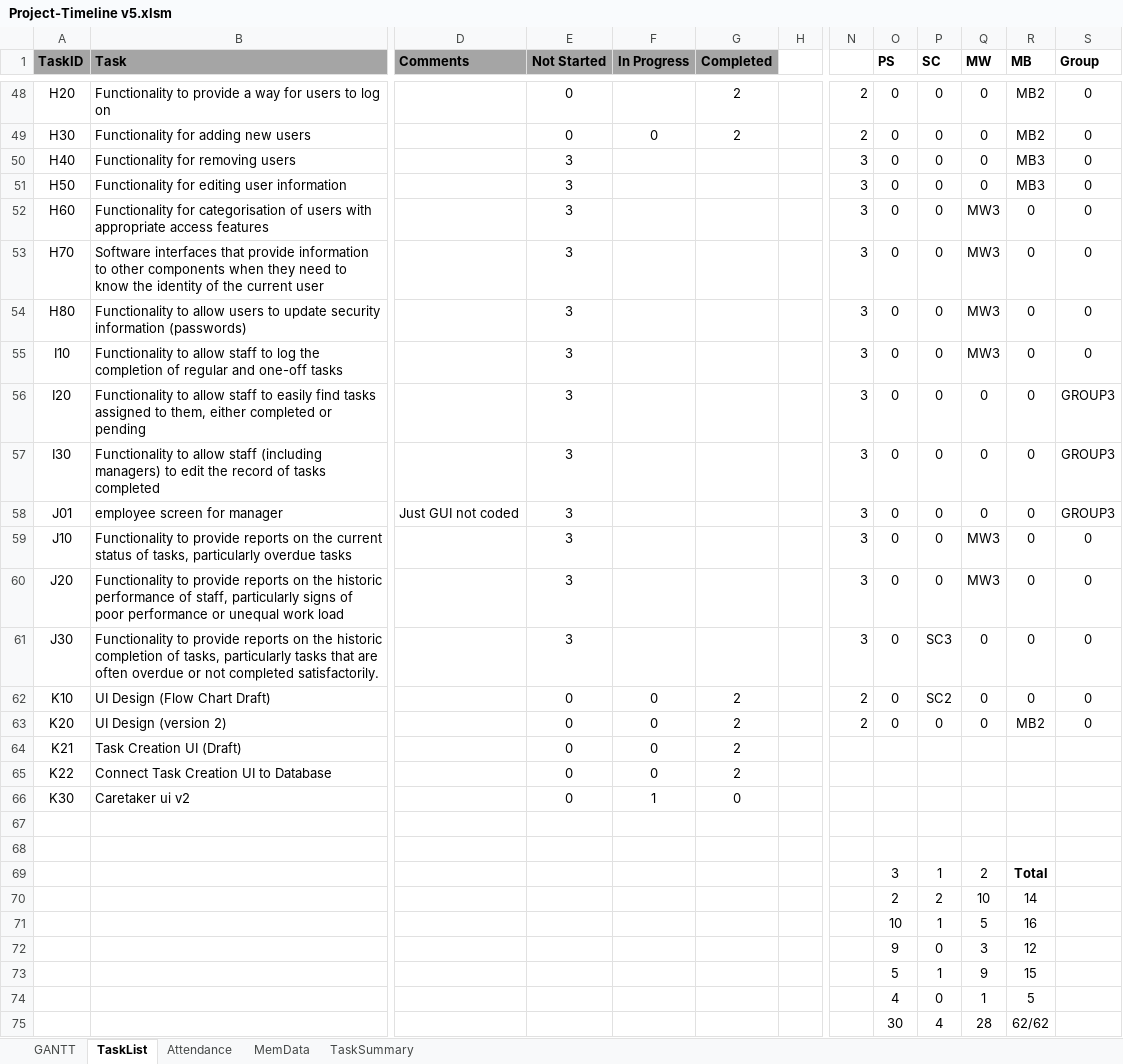
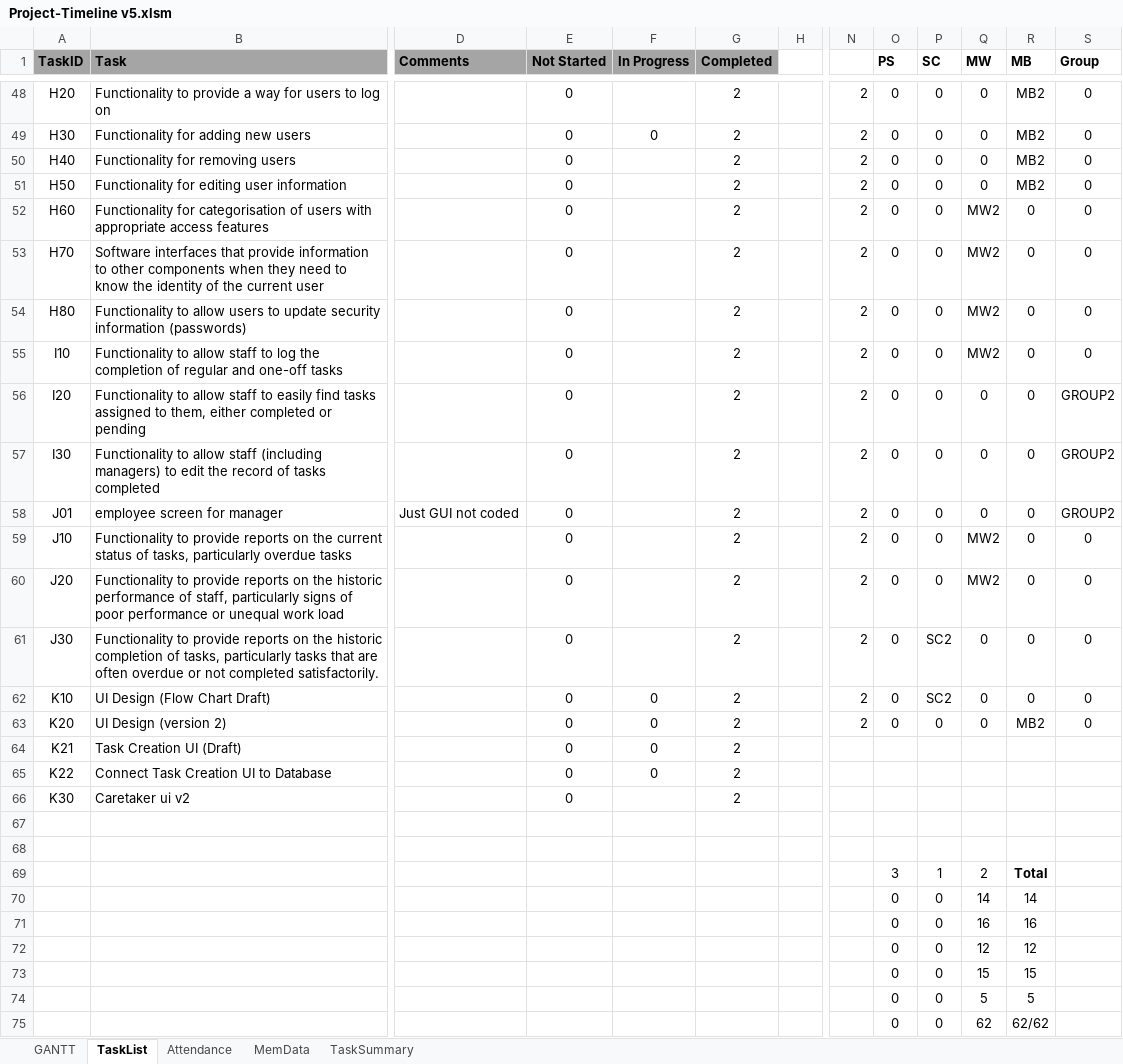
Before and after one commit to sam-connolly/crispyDuckProject, an Excel workbook: Admin/Project-Timeline v5.xlsm, sheet TaskList, drawn as a sheet; only a part is shown, gaps mark what is left out; values as stored, in another font and other column widths than the file's, no borders; charts and pictures and conditional formats not drawn; the diff covers the shown part only; the diff names each change by its address in the sheet, - before the commit and + after, or states it on an @@ line.

```diff
--- a/Admin/Project-Timeline v5.xlsm (sheet TaskList)
+++ b/Admin/Project-Timeline v5.xlsm (sheet TaskList)
-E50:E61 (Not Started): 3
+E50:E61 (Not Started): 0
-G50:G61 (Completed): (empty)
+G50:G61 (Completed): 2
-N50:N61: 3
+N50:N61: 2
-R50:R51 (MB): MB3
+R50:R51 (MB): MB2
-Q52:Q55 (MW): MW3
+Q52:Q55 (MW): MW2
-S56:S58 (Group): GROUP3
+S56:S58 (Group): GROUP2
-Q59:Q60 (MW): MW3
+Q59:Q60 (MW): MW2
-P61 (SC): SC3
+P61 (SC): SC2
-F66 (In Progress): 1
+F66 (In Progress): (empty)
-G66 (Completed): 0
+G66 (Completed): 2
-O70 (PS): 2
+O70 (PS): 0
-P70 (SC): 2
+P70 (SC): 0
-Q70 (MW): 10
+Q70 (MW): 14
-O71 (PS): 10
+O71 (PS): 0
-P71 (SC): 1
+P71 (SC): 0
-Q71 (MW): 5
+Q71 (MW): 16
-O72 (PS): 9
+O72 (PS): 0
-Q72 (MW): 3
+Q72 (MW): 12
-O73 (PS): 5
+O73 (PS): 0
-P73 (SC): 1
+P73 (SC): 0
-Q73 (MW): 9
+Q73 (MW): 15
-O74 (PS): 4
+O74 (PS): 0
-Q74 (MW): 1
+Q74 (MW): 5
-O75 (PS): 30
+O75 (PS): 0
-P75 (SC): 4
+P75 (SC): 0
-Q75 (MW): 28
+Q75 (MW): 62
```
Also changed, not shown: 88 edited cells elsewhere in this sheet, sheet MemData, charts or pictures, 13 other files.
